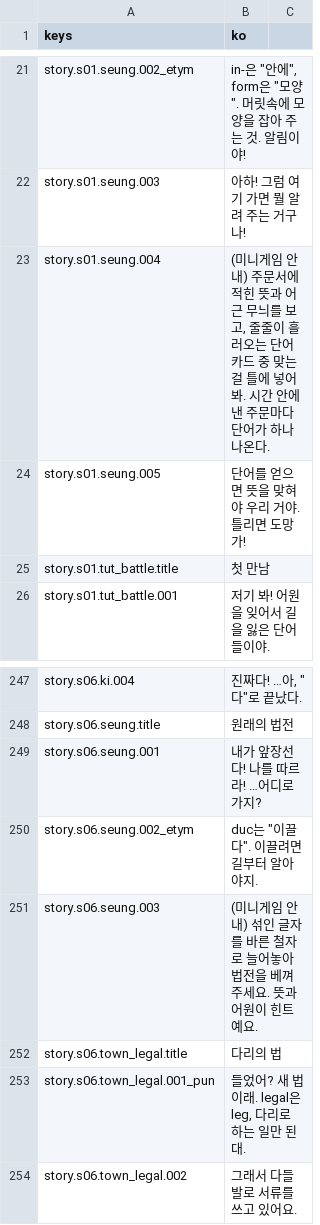
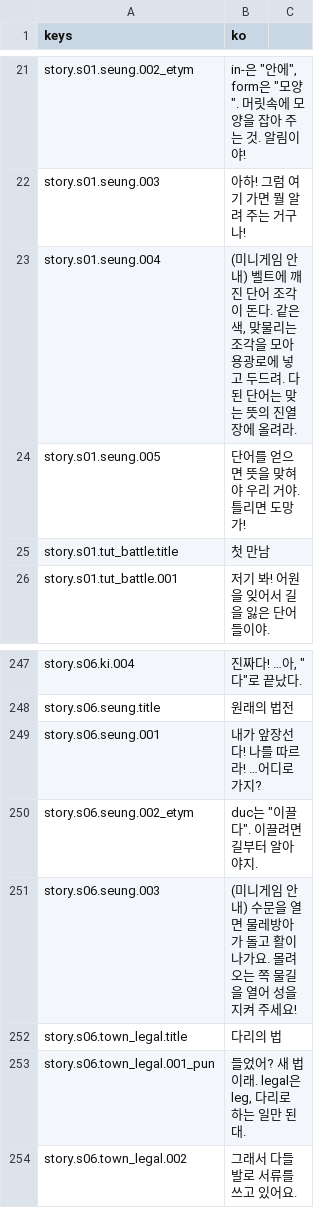
Before and after one commit to rosymaro/etymology-rpg, a CSV file: locale/story.csv, drawn as a sheet; only a part is shown, gaps mark what is left out.

```diff
--- a/locale/story.csv
+++ b/locale/story.csv
@@ -22,3 +22,3 @@ story.s01.seung.002_etym,"in-은 ""안에"", form은 ""모양"". 머릿속에
 story.s01.seung.003,아하! 그럼 여기 가면 뭘 알려 주는 거구나!
-story.s01.seung.004,"(미니게임 안내) 주문서에 적힌 뜻과 어근 무늬를 보고, 줄줄이 흘러오는 단어 카드 중 맞는 걸 틀에 넣어 봐. 시간 안에 낸 주문마다 단어가 하나 나온다."
+story.s01.seung.004,"(미니게임 안내) 벨트에 깨진 단어 조각이 돈다. 같은 색, 맞물리는 조각을 모아 용광로에 넣고 두드려. 다 된 단어는 맞는 뜻의 진열장에 올려라."
 story.s01.seung.005,단어를 얻으면 뜻을 맞혀야 우리 거야. 틀리면 도망가!
@@ -250,3 +250,3 @@ story.s06.seung.001,내가 앞장선다! 나를 따르라! …어디로 가지?
 story.s06.seung.002_etym,"duc는 ""이끌다"". 이끌려면 길부터 알아야지."
-story.s06.seung.003,(미니게임 안내) 섞인 글자를 바른 철자로 늘어놓아 법전을 베껴 주세요. 뜻과 어원이 힌트예요.
+story.s06.seung.003,(미니게임 안내) 수문을 열면 물레방아가 돌고 활이 나가요. 몰려오는 쪽 물길을 열어 성을 지켜 주세요!
 story.s06.town_legal.title,다리의 법
```
Also changed, not shown: locale/names.csv, locale/ui.csv, 31 other files.
